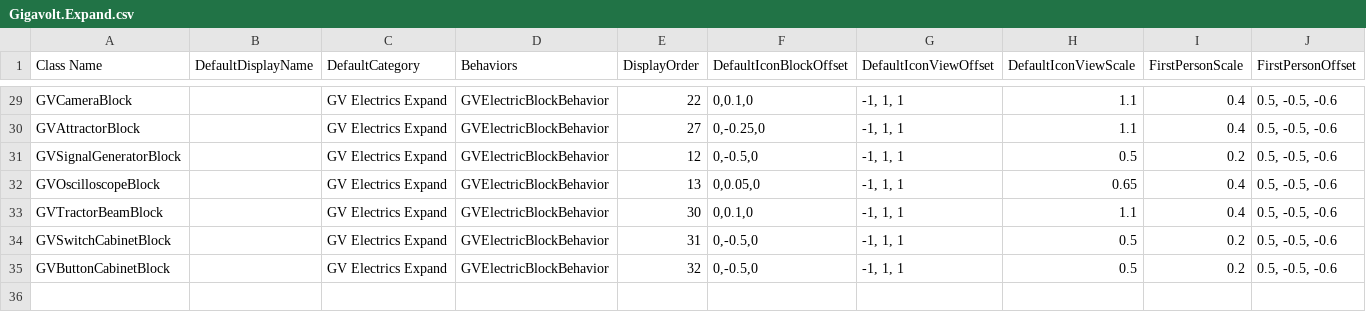
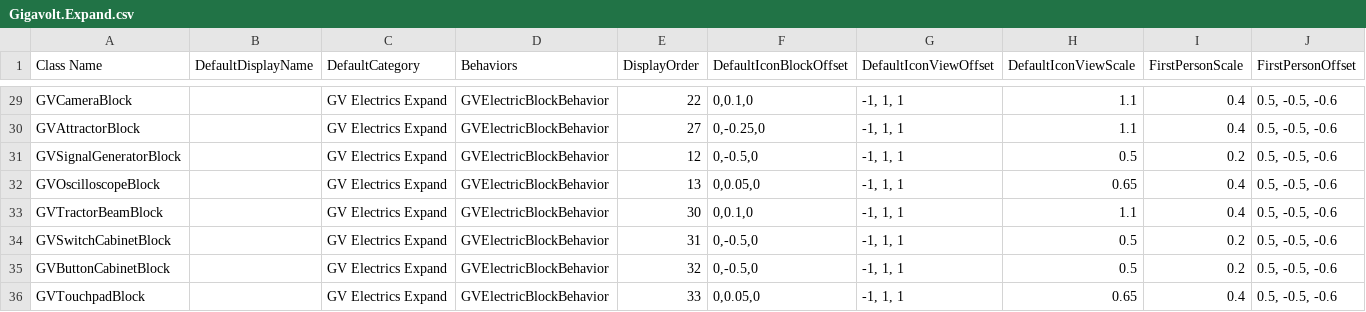
Before and after one commit to XiaofengdiZhu/Gigavolt, a CSV file: Gigavolt.Expand/Assets/Gigavolt.Expand.csv, drawn as a sheet; only a part is shown, gaps mark what is left out; rows hold the shown columns only; the diff names each change by its address in the sheet, - before the commit and + after, or states it on an @@ line.

```diff
--- a/Gigavolt.Expand/Assets/Gigavolt.Expand.csv
+++ b/Gigavolt.Expand/Assets/Gigavolt.Expand.csv
+row 36: GVTouchpadBlock |  | GV Electrics Expand | GVElectricBlockBehavior | 33 | 0,0.05,0 | -1, 1, 1 | 0.65 | 0.4 | 0.5, -0.5, -0.6
```
Also changed, not shown: 30 other files.
